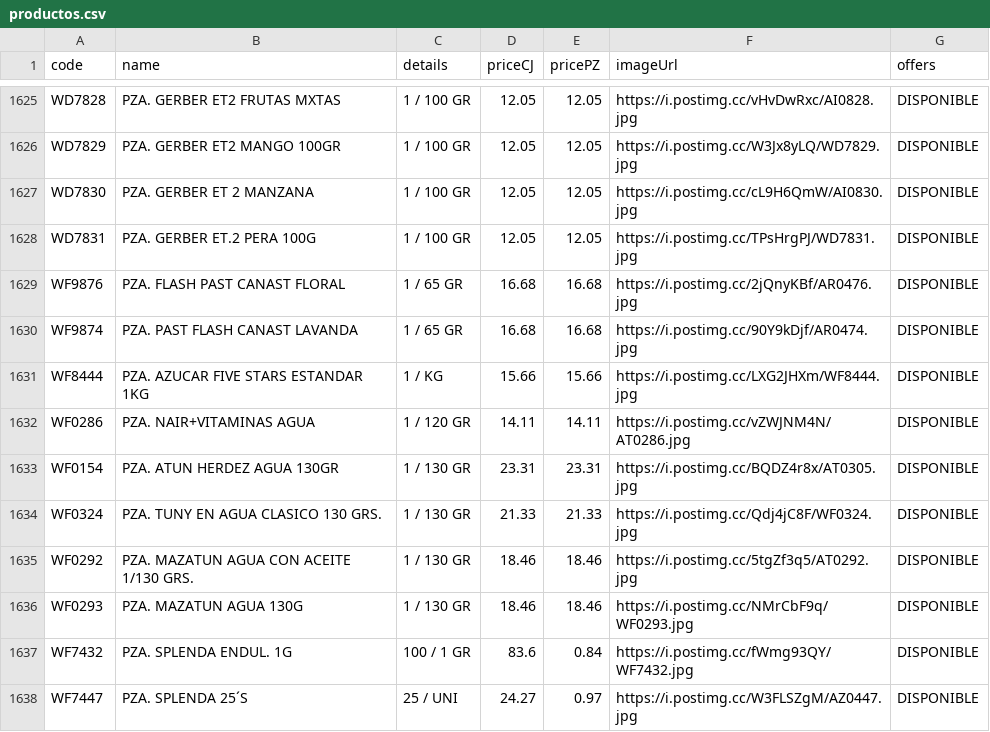
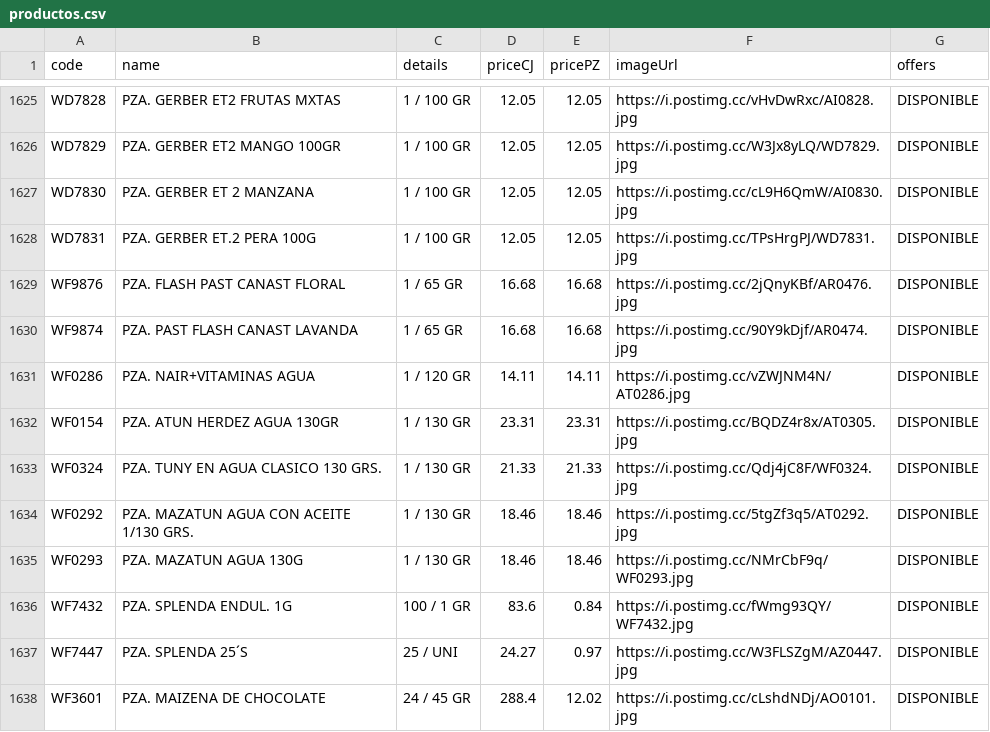
Before and after one commit to Mac-U/supermac-DB, a CSV file: productos.csv, drawn as a sheet; only a part is shown, gaps mark what is left out; the shorter side is filled out with more unchanged rows.

Commit message:
Actualiza catálogo (1 cambio): - Borra registro: code: WF8444 | name: PZA. AZUCAR FIVE STARS ESTANDAR 1KG | priceCJ: 15.66 | pricePZ: 15.66 | imagen: https://i.postimg.cc/LXG2JHXm/WF8444.jpg

```diff
--- a/productos.csv
+++ b/productos.csv
@@ -1630,3 +1630,2 @@ WF9876,PZA. FLASH PAST CANAST FLORAL,1 / 65 GR,16.68,16.68,https://i.postimg.cc/
 WF9874,PZA. PAST FLASH CANAST LAVANDA ,1 / 65 GR,16.68,16.68,https://i.postimg.cc/90Y9kDjf/AR0474.jpg,DISPONIBLE
-WF8444,PZA. AZUCAR FIVE STARS ESTANDAR 1KG,1 / KG,15.66,15.66,https://i.postimg.cc/LXG2JHXm/WF8444.jpg,DISPONIBLE
 WF0286,PZA. NAIR+VITAMINAS AGUA,1 / 120 GR,14.11,14.11,https://i.postimg.cc/vZWJNM4N/AT0286.jpg,DISPONIBLE
```
